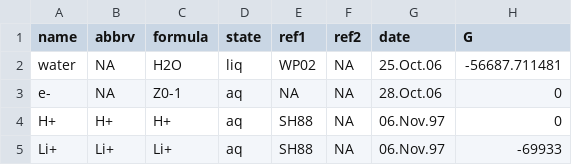
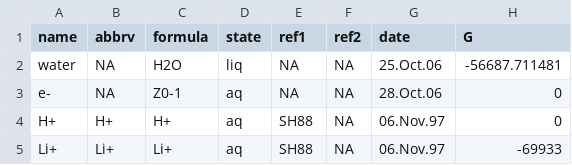
Before and after one commit to rforge/chnosz, a CSV file: pkg/CHNOSZ/data/OBIGT.csv, drawn as a sheet; only a part is shown; the diff names each change by its address in the sheet, - before the commit and + after, or states it on an @@ line.

Commit message:
anintro.Rmd: add thermodynamic data
git-svn-id: svn://svn.r-forge.r-project.org/svnroot/chnosz@146 edb9625f-4e0d-4859-8d74-9fd3b1da38cb

```diff
--- a/pkg/CHNOSZ/data/OBIGT.csv
+++ b/pkg/CHNOSZ/data/OBIGT.csv
-E2 (ref1): WP02
+E2 (ref1): NA
```
Also changed, not shown: 9 other files.
